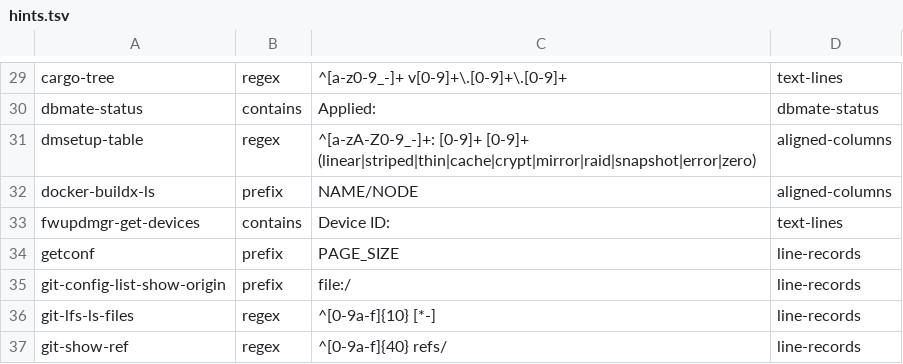
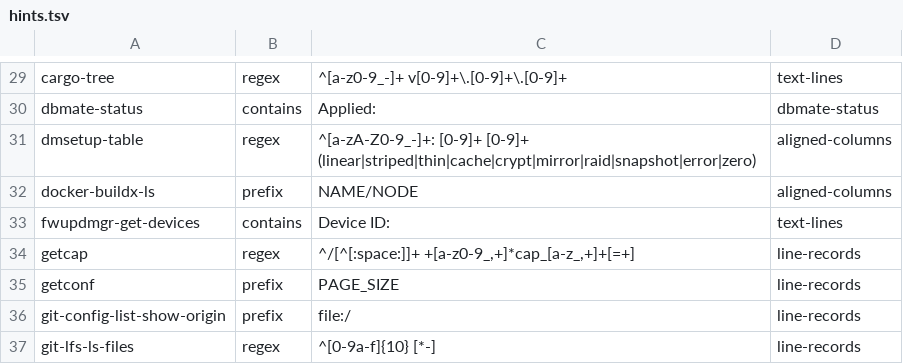
Before and after one commit to MartinGallagher-code/provost, a TSV file: extract/hints.tsv, drawn as a sheet; only a part is shown, gaps mark what is left out; the shorter side is filled out with more unchanged rows; the diff names each change by its address in the sheet, - before the commit and + after, or states it on an @@ line.

```diff
--- a/extract/hints.tsv
+++ b/extract/hints.tsv
+row 34: getcap | regex | ^/[^[:space:]]+ +[a-z0-9_,+]*cap_[a-z_,+]+[=+] | line-records
```
Also changed, not shown: 23 other files.
